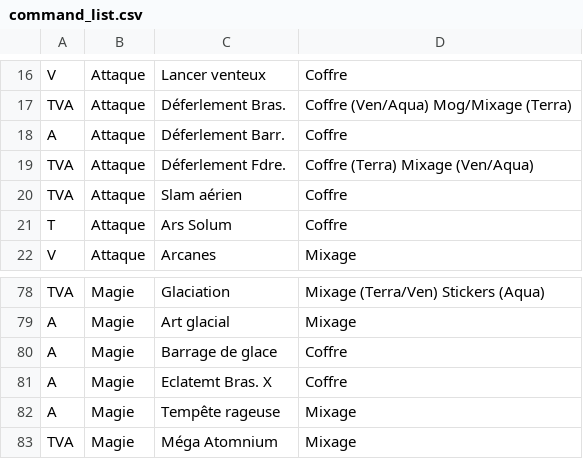
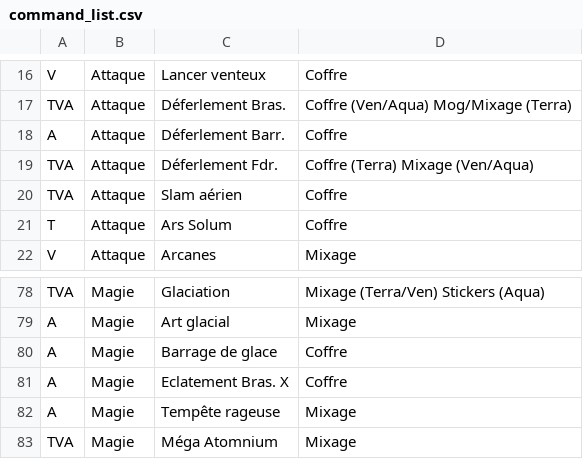
Before and after one commit to RemedyTwo/bbs-fm-calculator, a CSV file: commands/command_list.csv, drawn as a sheet; only a part is shown, gaps mark what is left out.

```diff
--- a/commands/command_list.csv
+++ b/commands/command_list.csv
@@ -18,3 +18,3 @@ TVA,Attaque,Déferlement Bras.,Coffre (Ven/Aqua) Mog/Mixage (Terra)
 A,Attaque,Déferlement Barr.,Coffre
-TVA,Attaque,Déferlement Fdre.,Coffre (Terra) Mixage (Ven/Aqua)
+TVA,Attaque,Déferlement Fdr.,Coffre (Terra) Mixage (Ven/Aqua)
 TVA,Attaque,Slam aérien,Coffre
@@ -80,3 +80,3 @@ A,Magie,Art glacial,Mixage
 A,Magie,Barrage de glace,Coffre
-A,Magie,Eclatemt Bras. X,Coffre
+A,Magie,Eclatement Bras. X,Coffre
 A,Magie,Tempête rageuse,Mixage
```
Also changed, not shown: commands/meddling_list.csv, 5 other files.
